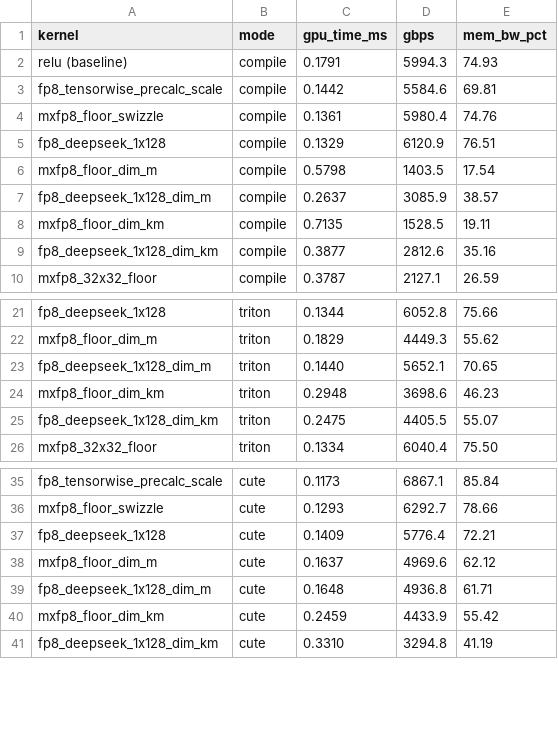
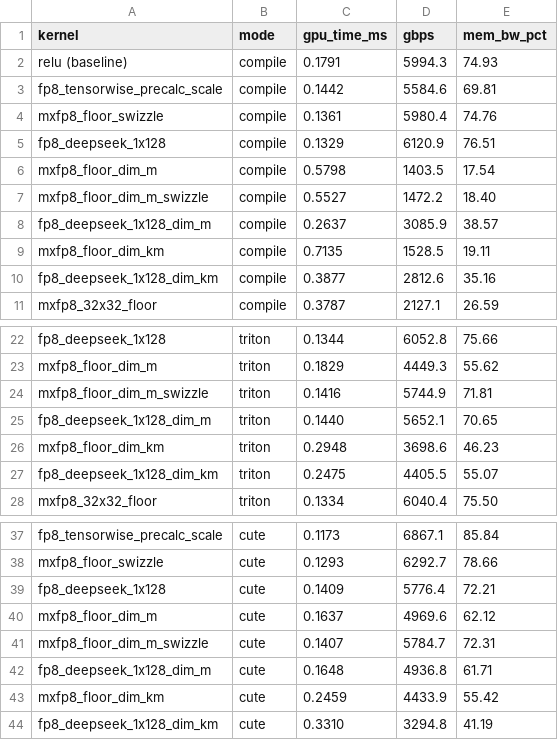
Before and after one commit to vkuzo/quant_cast_bench, a CSV file: benchmarks/bench_results.csv, drawn as a sheet; only a part is shown, gaps mark what is left out; the diff names each change by its address in the sheet, - before the commit and + after, or states it on an @@ line.

Commit message:
mxfp8_floor_dim_m_swizzle
Summary:

Test Plan:

```diff
--- a/benchmarks/bench_results.csv
+++ b/benchmarks/bench_results.csv
+row 7: mxfp8_floor_dim_m_swizzle | compile | 0.5527 | 1472.2 | 18.40
+row 24: mxfp8_floor_dim_m_swizzle | triton | 0.1416 | 5744.9 | 71.81
+row 41: mxfp8_floor_dim_m_swizzle | cute | 0.1407 | 5784.7 | 72.31
```
Also changed, not shown: 5 other files.
